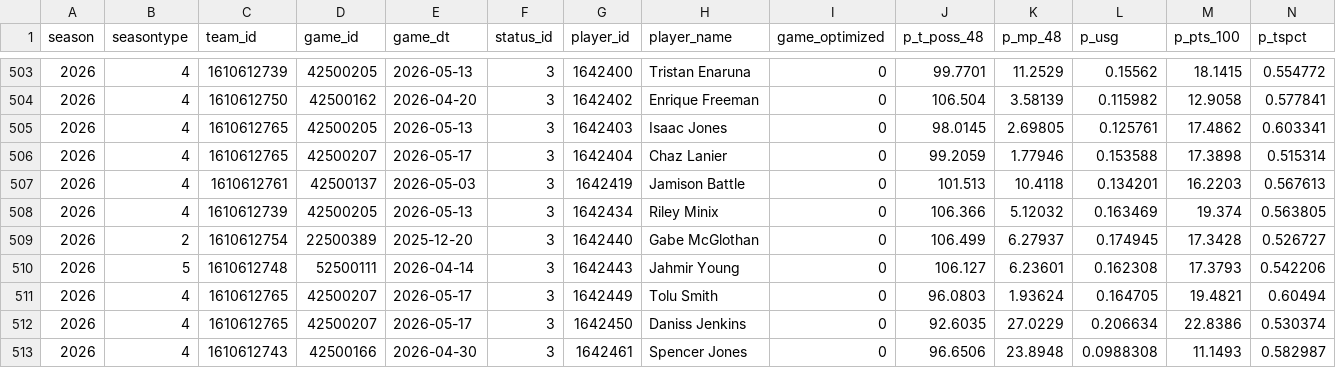
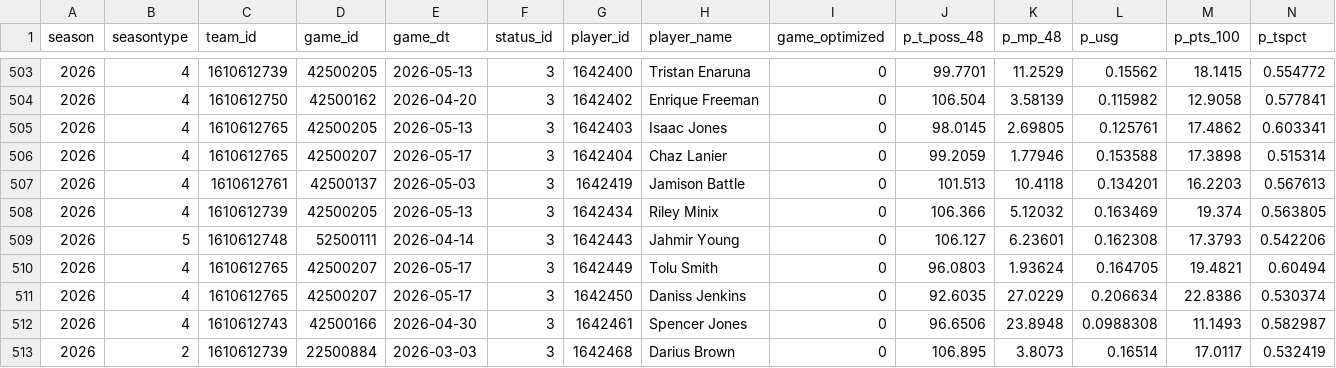
Before and after one commit to jn42887/composite-score, a CSV file: skills_data_full_response.csv, drawn as a sheet; only a part is shown, gaps mark what is left out; the shorter side is filled out with more unchanged rows; rows hold the shown columns only; the diff names each change by its address in the sheet, - before the commit and + after, or states it on an @@ line.

```diff
--- a/skills_data_full_response.csv
+++ b/skills_data_full_response.csv
-row 509: 2026 | 2 | 1610612754 | 22500389 | 2025-12-20 | 3 | 1642440 | Gabe McGlothan | 0 | 106.499 | 6.27937 | 0.174945 | 17.3428 | 0.526727
```
Also changed, not shown: Composite Projections copy.csv.
